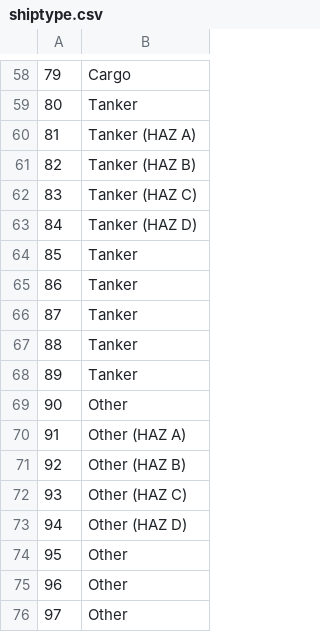
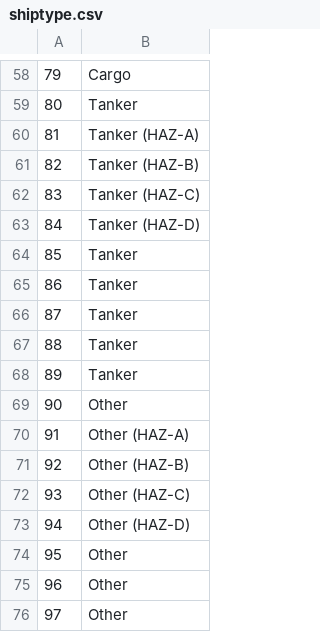
Before and after one commit to ezod/aistweet, a CSV file: aistweet/data/shiptype.csv, drawn as a sheet; only a part is shown, gaps mark what is left out; the diff covers the shown part only.

```diff
--- a/aistweet/data/shiptype.csv
+++ b/aistweet/data/shiptype.csv
@@ -59,6 +59,6 @@
 80,Tanker
-81,Tanker (HAZ A)
-82,Tanker (HAZ B)
-83,Tanker (HAZ C)
-84,Tanker (HAZ D)
+81,Tanker (HAZ-A)
+82,Tanker (HAZ-B)
+83,Tanker (HAZ-C)
+84,Tanker (HAZ-D)
 85,Tanker
@@ -69,6 +69,6 @@
 90,Other
-91,Other (HAZ A)
-92,Other (HAZ B)
-93,Other (HAZ C)
-94,Other (HAZ D)
+91,Other (HAZ-A)
+92,Other (HAZ-B)
+93,Other (HAZ-C)
+94,Other (HAZ-D)
 95,Other
```
Also changed, not shown: 16 edited cells elsewhere in this file.
